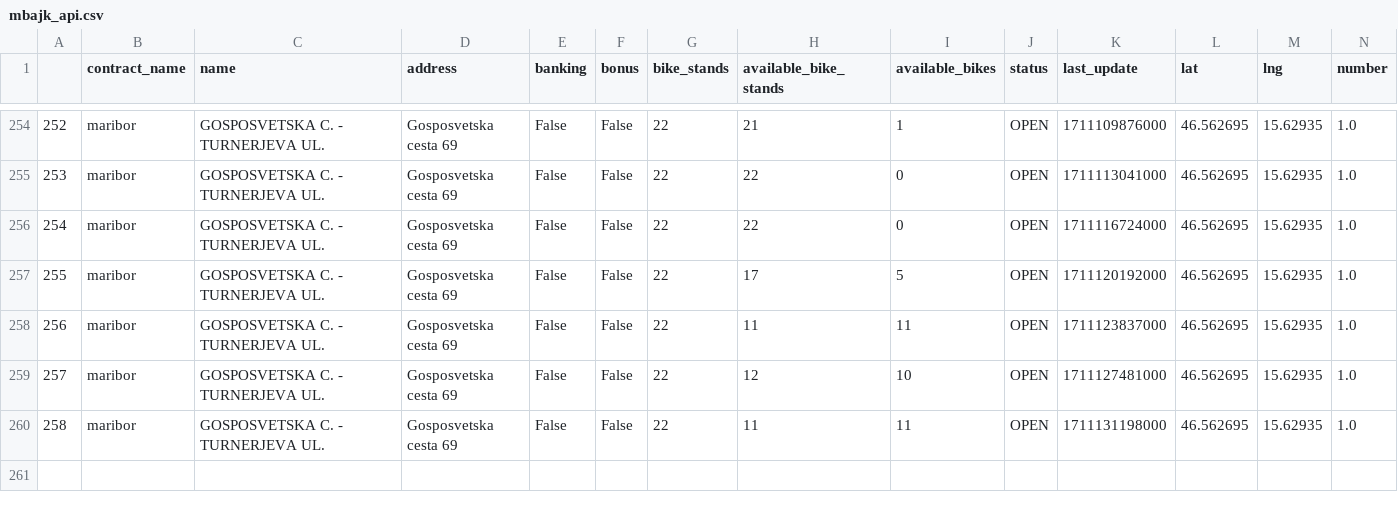
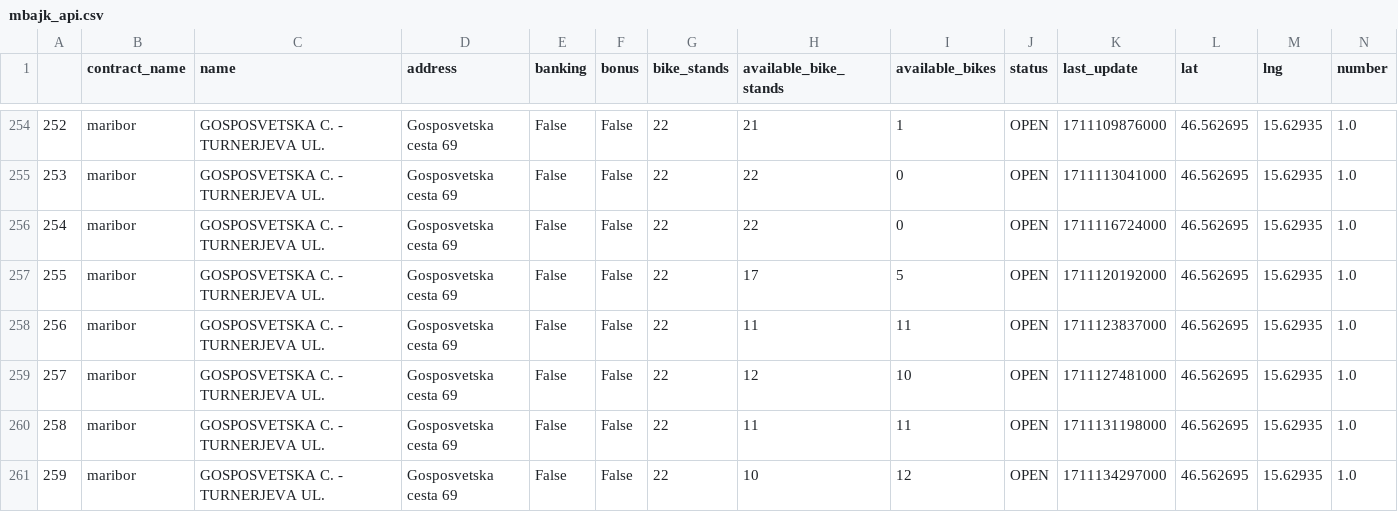
Before and after one commit to NikolaVilar/IIS, a CSV file: data/raw/mbajk/mbajk_api.csv, drawn as a sheet; only a part is shown, gaps mark what is left out.

Commit message:
gitbot: fetch data

```diff
--- a/data/raw/mbajk/mbajk_api.csv
+++ b/data/raw/mbajk/mbajk_api.csv
@@ -260 +260,2 @@
 258,maribor,GOSPOSVETSKA C. - TURNERJEVA UL.,Gosposvetska cesta 69,False,False,22,11,11,OPEN,1711131198000,46.562695,15.62935,1.0
+259,maribor,GOSPOSVETSKA C. - TURNERJEVA UL.,Gosposvetska cesta 69,False,False,22,10,12,OPEN,1711134297000,46.562695,15.62935,1.0
```
Also changed, not shown: data/processed/data.csv.
